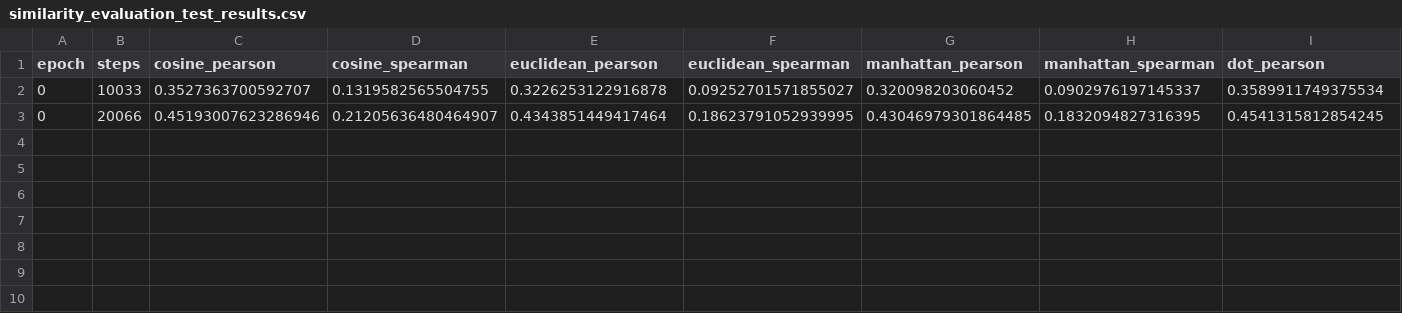
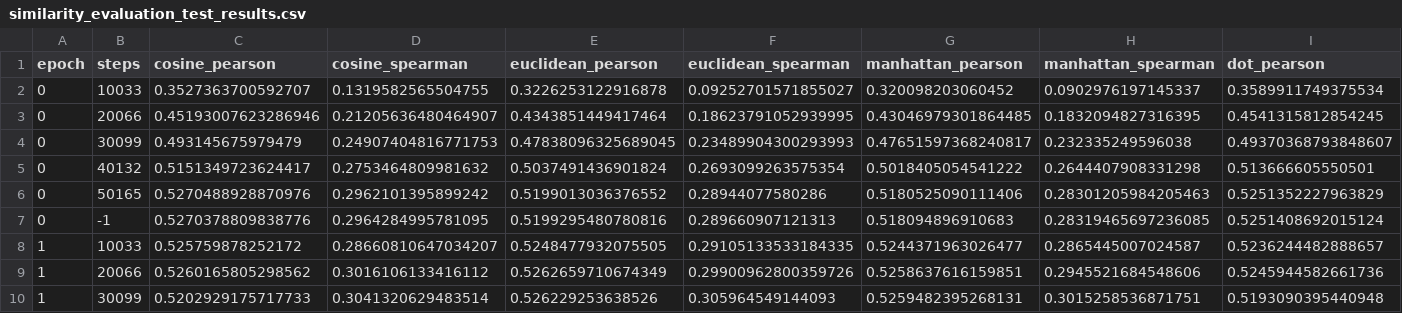
Before and after one commit to DgoMndez/DL-patogen-colab-DIIC, a CSV file: output/grid-cosent-full/fine-tuned-biobert-5-0-scale=1-lr=1e-06-wd=0.0-wsf=1.0-11-06-2024/eval/similarity_evaluation_test_results.csv, drawn as a sheet; only a part is shown; rows hold the shown columns only; the diff names each change by its address in the sheet, - before the commit and + after, or states it on an @@ line.

```diff
--- a/output/grid-cosent-full/fine-tuned-biobert-5-0-scale=1-lr=1e-06-wd=0.0-wsf=1.0-11-06-2024/eval/similarity_evaluation_test_results.csv
+++ b/output/grid-cosent-full/fine-tuned-biobert-5-0-scale=1-lr=1e-06-wd=0.0-wsf=1.0-11-06-2024/eval/similarity_evaluation_test_results.csv
+row 4: 0 | 30099 | 0.493145675979479 | 0.24907404816771753 | 0.47838096325689045 | 0.23489904300293993 | 0.47651597368240817 | 0.232335249596038 | 0.49370368793848607
+row 5: 0 | 40132 | 0.5151349723624417 | 0.2753464809981632 | 0.5037491436901824 | 0.2693099263575354 | 0.5018405054541222 | 0.2644407908331298 | 0.513666605550501
+row 6: 0 | 50165 | 0.5270488928870976 | 0.2962101395899242 | 0.5199013036376552 | 0.28944077580286 | 0.5180525090111406 | 0.28301205984205463 | 0.5251352227963829
+row 7: 0 | -1 | 0.5270378809838776 | 0.2964284995781095 | 0.5199295480780816 | 0.289660907121313 | 0.518094896910683 | 0.28319465697236085 | 0.5251408692015124
+row 8: 1 | 10033 | 0.525759878252172 | 0.28660810647034207 | 0.5248477932075505 | 0.29105133533184335 | 0.5244371963026477 | 0.2865445007024587 | 0.5236244482888657
+row 9: 1 | 20066 | 0.5260165805298562 | 0.3016106133416112 | 0.5262659710674349 | 0.29900962800359726 | 0.5258637616159851 | 0.2945521684548606 | 0.5245944582661736
+row 10: 1 | 30099 | 0.5202929175717733 | 0.3041320629483514 | 0.526229253638526 | 0.305964549144093 | 0.5259482395268131 | 0.3015258536871751 | 0.5193090395440948
```
Also changed, not shown: output/grid-cosent-full/fine-tuned-biobert-5-0-scale=1-lr=1e-06-wd=0.0-wsf=1.0-11-06-2024/eval/MSE_similarity_evaluation_test_results.csv, output/grid-cosent-full/fine-tuned-biobert-5-0-scale=1-lr=1e-06-wd=0.0-wsf=1.0-11-06-2024/eval/MSE_similarity_evaluation_train_results.csv, 9 other files.
